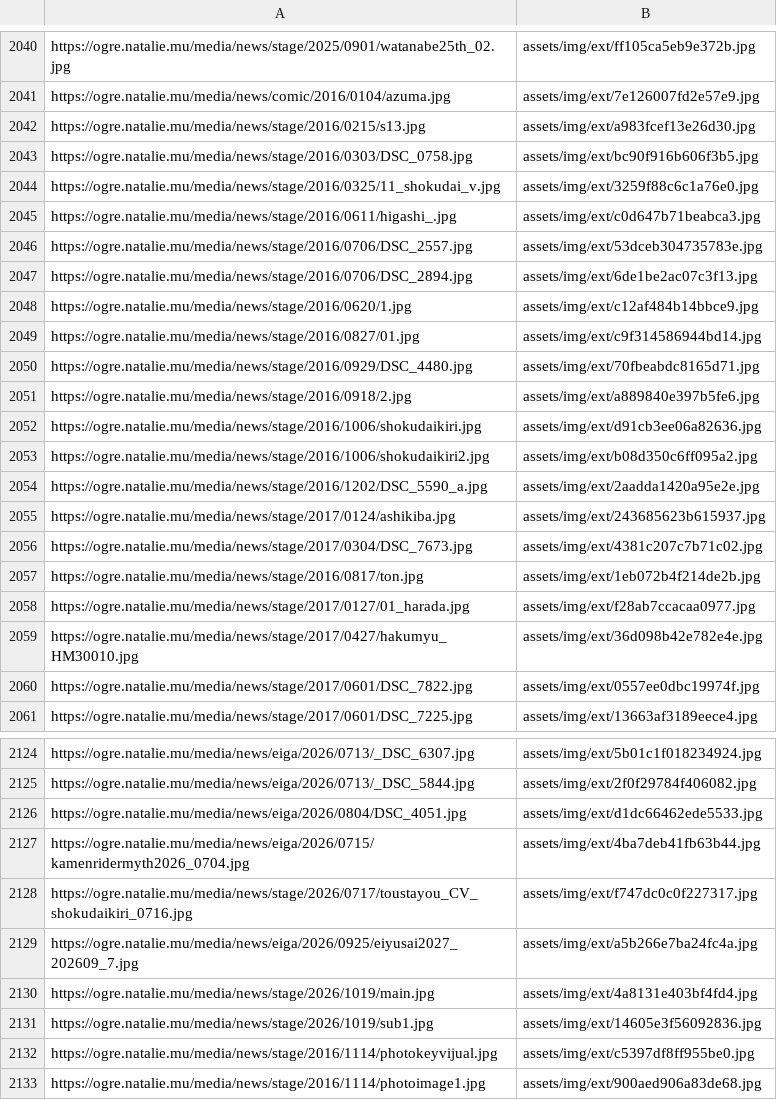
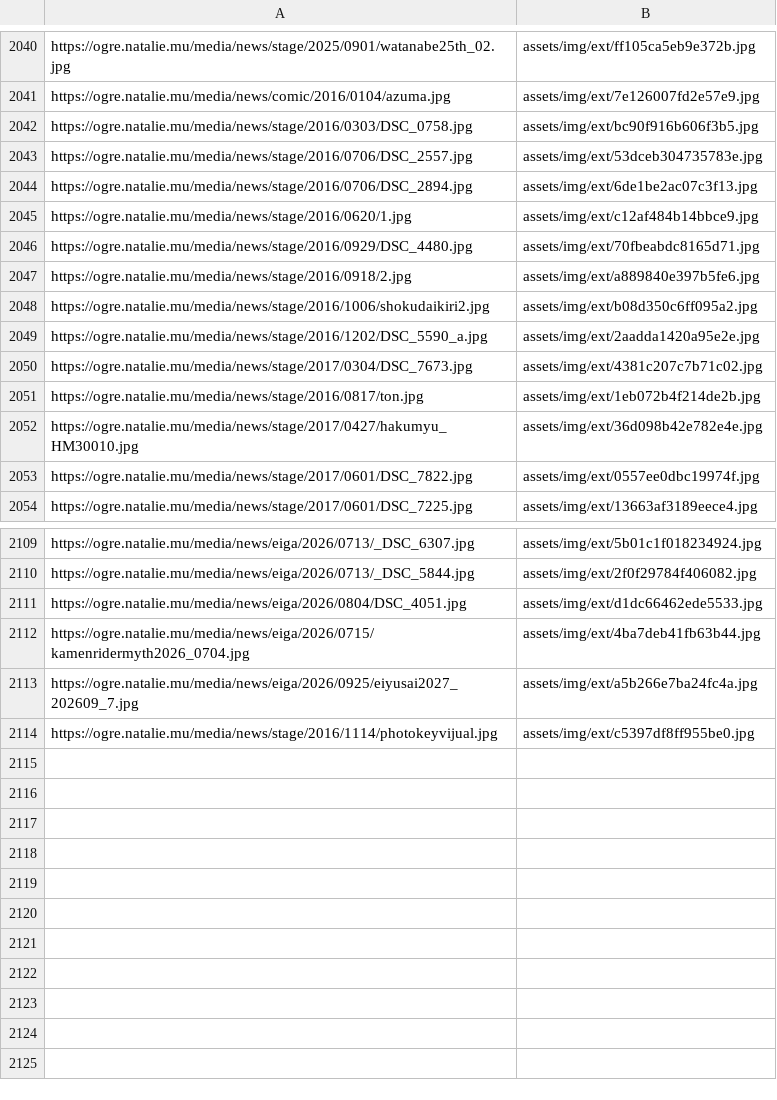
Before and after one commit to DAODAODAO-cmd/tonchan-archive, a TSV file: tools/image-manifest.tsv, drawn as a sheet; only a part is shown, gaps mark what is left out; the diff covers the shown part only.

```diff
--- a/tools/image-manifest.tsv
+++ b/tools/image-manifest.tsv
@@ -2041,6 +2041,3 @@ https://ogre.natalie.mu/media/news/stage/2025/0901/watanabe25th_02.jpg	assets/im
 https://ogre.natalie.mu/media/news/comic/2016/0104/azuma.jpg	assets/img/ext/7e126007fd2e57e9.jpg
-https://ogre.natalie.mu/media/news/stage/2016/0215/s13.jpg	assets/img/ext/a983fcef13e26d30.jpg
 https://ogre.natalie.mu/media/news/stage/2016/0303/DSC_0758.jpg	assets/img/ext/bc90f916b606f3b5.jpg
-https://ogre.natalie.mu/media/news/stage/2016/0325/11_shokudai_v.jpg	assets/img/ext/3259f88c6c1a76e0.jpg
-https://ogre.natalie.mu/media/news/stage/2016/0611/higashi_.jpg	assets/img/ext/c0d647b71beabca3.jpg
 https://ogre.natalie.mu/media/news/stage/2016/0706/DSC_2557.jpg	assets/img/ext/53dceb304735783e.jpg
@@ -2048,12 +2045,8 @@ https://ogre.natalie.mu/media/news/stage/2016/0706/DSC_2894.jpg	assets/img/ext/6
 https://ogre.natalie.mu/media/news/stage/2016/0620/1.jpg	assets/img/ext/c12af484b14bbce9.jpg
-https://ogre.natalie.mu/media/news/stage/2016/0827/01.jpg	assets/img/ext/c9f314586944bd14.jpg
 https://ogre.natalie.mu/media/news/stage/2016/0929/DSC_4480.jpg	assets/img/ext/70fbeabdc8165d71.jpg
 https://ogre.natalie.mu/media/news/stage/2016/0918/2.jpg	assets/img/ext/a889840e397b5fe6.jpg
-https://ogre.natalie.mu/media/news/stage/2016/1006/shokudaikiri.jpg	assets/img/ext/d91cb3ee06a82636.jpg
 https://ogre.natalie.mu/media/news/stage/2016/1006/shokudaikiri2.jpg	assets/img/ext/b08d350c6ff095a2.jpg
 https://ogre.natalie.mu/media/news/stage/2016/1202/DSC_5590_a.jpg	assets/img/ext/2aadda1420a95e2e.jpg
-https://ogre.natalie.mu/media/news/stage/2017/0124/ashikiba.jpg	assets/img/ext/243685623b615937.jpg
 https://ogre.natalie.mu/media/news/stage/2017/0304/DSC_7673.jpg	assets/img/ext/4381c207c7b71c02.jpg
 https://ogre.natalie.mu/media/news/stage/2016/0817/ton.jpg	assets/img/ext/1eb072b4f214de2b.jpg
-https://ogre.natalie.mu/media/news/stage/2017/0127/01_harada.jpg	assets/img/ext/f28ab7ccacaa0977.jpg
 https://ogre.natalie.mu/media/news/stage/2017/0427/hakumyu_HM30010.jpg	assets/img/ext/36d098b42e782e4e.jpg
@@ -2127,7 +2112,3 @@ https://ogre.natalie.mu/media/news/eiga/2026/0804/DSC_4051.jpg	assets/img/ext/d1
 https://ogre.natalie.mu/media/news/eiga/2026/0715/kamenridermyth2026_0704.jpg	assets/img/ext/4ba7deb41fb63b44.jpg
-https://ogre.natalie.mu/media/news/stage/2026/0717/toustayou_CV_shokudaikiri_0716.jpg	assets/img/ext/f747dc0c0f227317.jpg
 https://ogre.natalie.mu/media/news/eiga/2026/0925/eiyusai2027_202609_7.jpg	assets/img/ext/a5b266e7ba24fc4a.jpg
-https://ogre.natalie.mu/media/news/stage/2026/1019/main.jpg	assets/img/ext/4a8131e403bf4fd4.jpg
-https://ogre.natalie.mu/media/news/stage/2026/1019/sub1.jpg	assets/img/ext/14605e3f56092836.jpg
 https://ogre.natalie.mu/media/news/stage/2016/1114/photokeyvijual.jpg	assets/img/ext/c5397df8ff955be0.jpg
-https://ogre.natalie.mu/media/news/stage/2016/1114/photoimage1.jpg	assets/img/ext/900aed906a83de68.jpg
```
Also changed, not shown: 8 removed rows elsewhere in this file, 24 other files.
